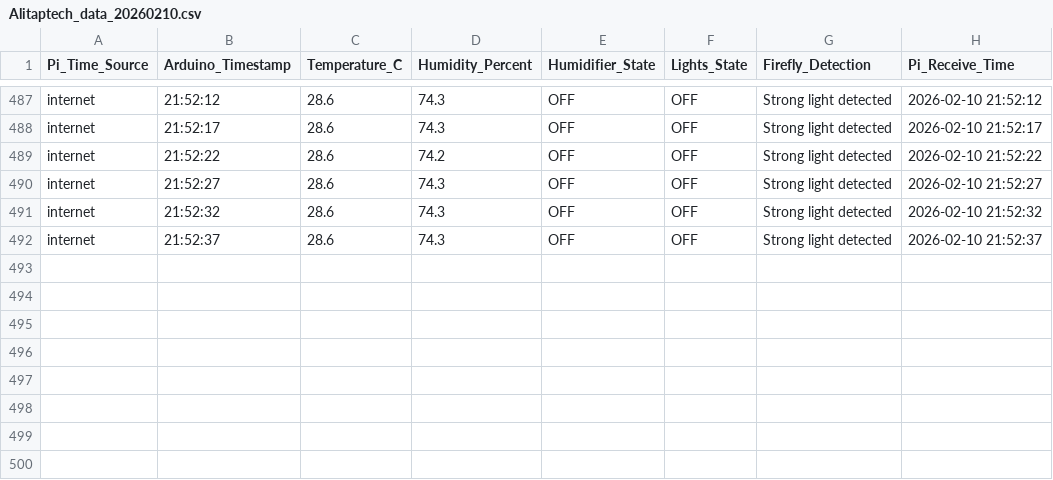
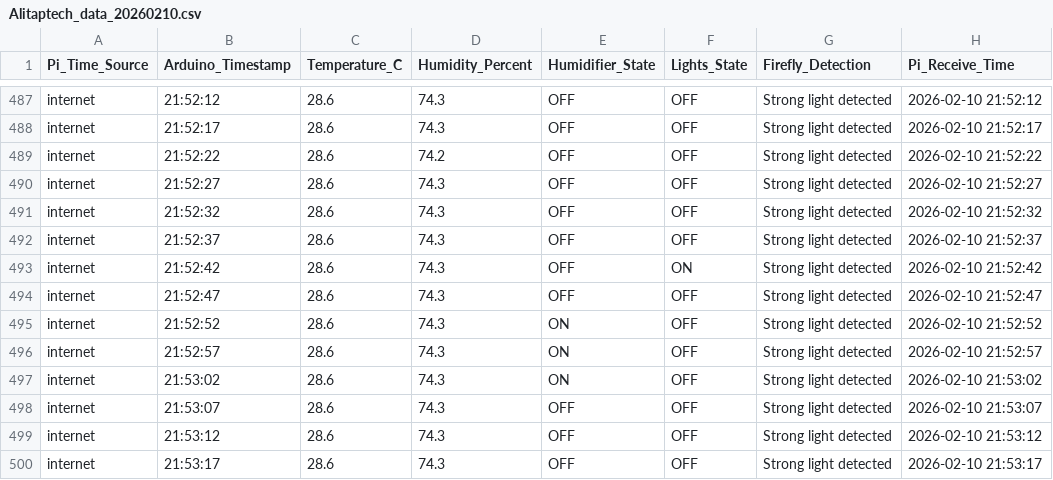
Before and after one commit to Alitaptech/firefly-data, a CSV file: data/Alitaptech_data_20260210.csv, drawn as a sheet; only a part is shown, gaps mark what is left out; the diff names each change by its address in the sheet, - before the commit and + after, or states it on an @@ line.

Commit message:
Data update 2026-02-10 21:53:26 - 1 file(s) changed

```diff
--- a/data/Alitaptech_data_20260210.csv
+++ b/data/Alitaptech_data_20260210.csv
+row 493: internet | 21:52:42 | 28.6 | 74.3 | OFF | ON | Strong light detected | 2026-02-10 21:52:42
+row 494: internet | 21:52:47 | 28.6 | 74.3 | OFF | OFF | Strong light detected | 2026-02-10 21:52:47
+row 495: internet | 21:52:52 | 28.6 | 74.3 | ON | OFF | Strong light detected | 2026-02-10 21:52:52
+row 496: internet | 21:52:57 | 28.6 | 74.3 | ON | OFF | Strong light detected | 2026-02-10 21:52:57
+row 497: internet | 21:53:02 | 28.6 | 74.3 | ON | OFF | Strong light detected | 2026-02-10 21:53:02
+row 498: internet | 21:53:07 | 28.6 | 74.3 | OFF | OFF | Strong light detected | 2026-02-10 21:53:07
+row 499: internet | 21:53:12 | 28.6 | 74.3 | OFF | OFF | Strong light detected | 2026-02-10 21:53:12
+row 500: internet | 21:53:17 | 28.6 | 74.3 | OFF | OFF | Strong light detected | 2026-02-10 21:53:17
```
